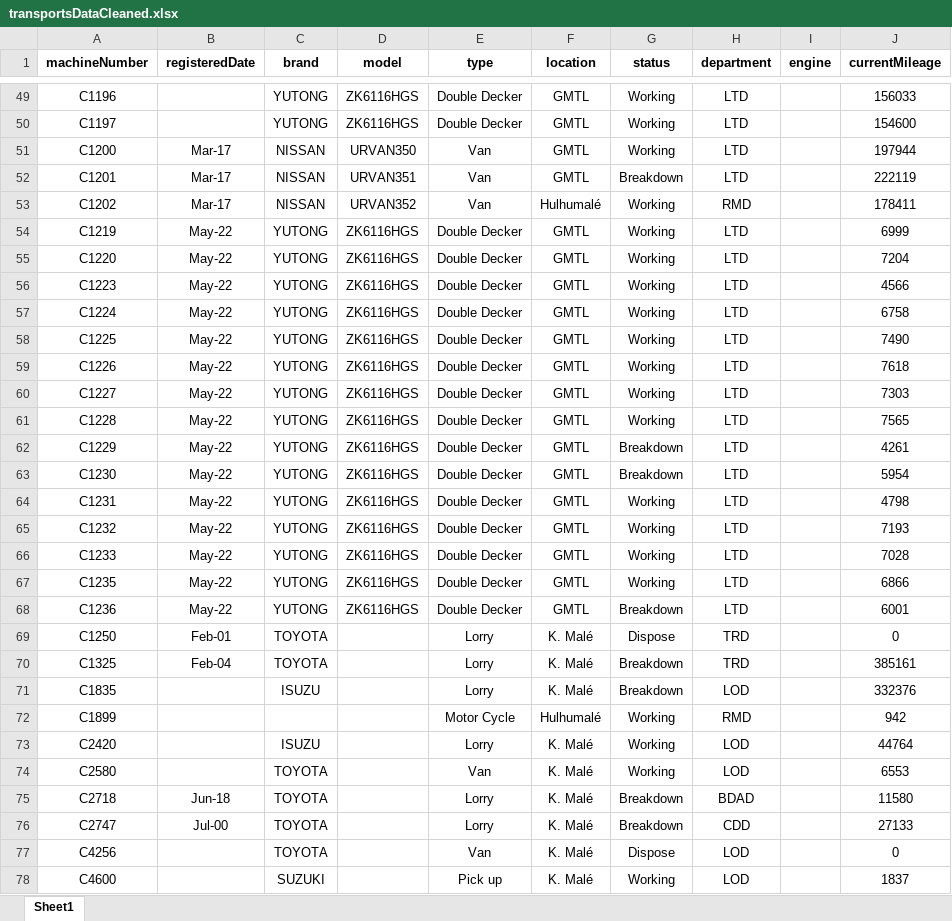
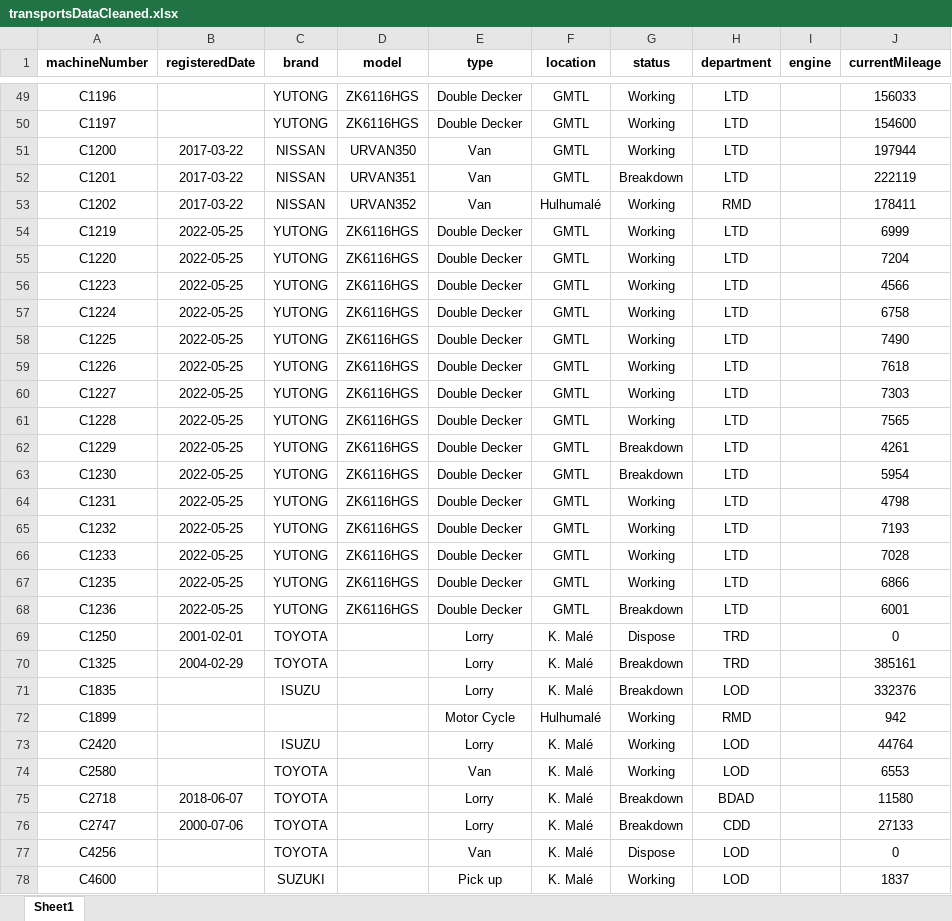
Before and after one commit to Usagi5677/cmms-prototype-backend, an Excel workbook: src/common/importData/transportsDataCleaned.xlsx, sheet Sheet1, drawn as a sheet; only a part is shown, gaps mark what is left out; values as stored, in another font and other column widths than the file's, no borders; conditional formats not drawn; the diff covers the shown part only; the diff names each change by its address in the sheet, - before the commit and + after, or states it on an @@ line.

Commit message:
fix: excel date format

```diff
--- a/src/common/importData/transportsDataCleaned.xlsx (sheet Sheet1)
+++ b/src/common/importData/transportsDataCleaned.xlsx (sheet Sheet1)
-B51:B53 (registeredDate): Mar-17
+B51:B53 (registeredDate): 2017-03-22
-B54:B68 (registeredDate): May-22
+B54:B68 (registeredDate): 2022-05-25
-B69 (registeredDate): Feb-01
+B69 (registeredDate): 2001-02-01
-B70 (registeredDate): Feb-04
+B70 (registeredDate): 2004-02-29
-B75 (registeredDate): Jun-18
+B75 (registeredDate): 2018-06-07
-B76 (registeredDate): Jul-00
+B76 (registeredDate): 2000-07-06
```
Also changed, not shown: 17 edited cells elsewhere in this sheet, 1 other file.
